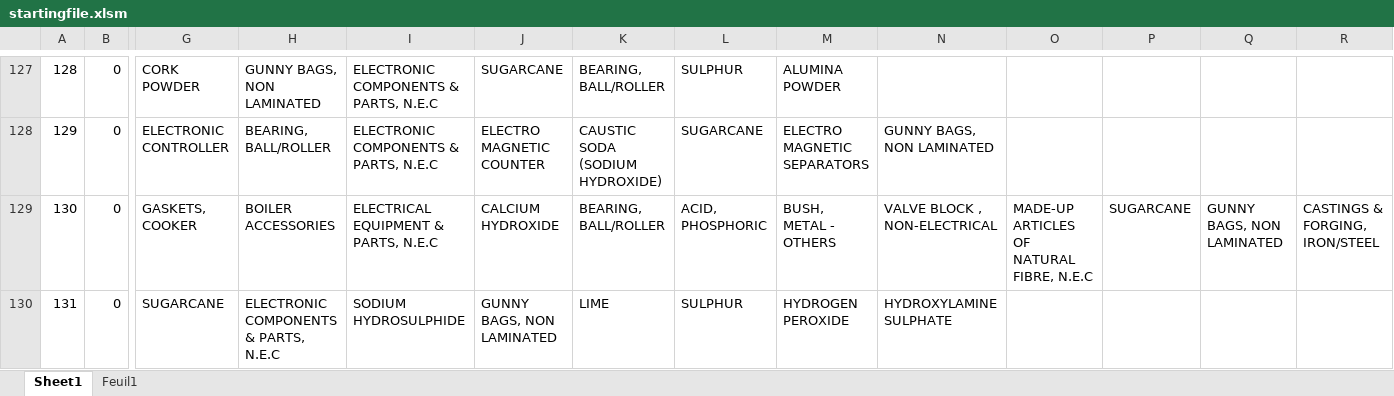
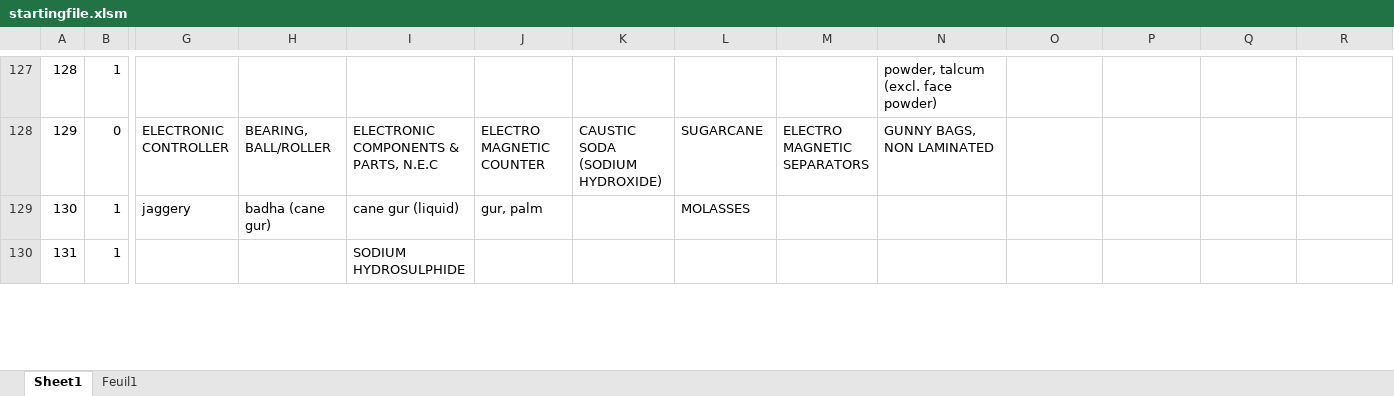
Before and after one commit to JulieLen/asic_corresp, an Excel workbook: startingfile.xlsm, sheet Sheet1, drawn as a sheet; only a part is shown, gaps mark what is left out; values as stored, in another font and other column widths than the file's, no cell formats; the diff covers the shown part only; the diff names each change by its address in the sheet, - before the commit and + after, or states it on an @@ line.

```diff
--- a/startingfile.xlsm (sheet Sheet1)
+++ b/startingfile.xlsm (sheet Sheet1)
-B127: 0
+B127: 1
-G127: CORK POWDER
+G127: (empty)
-H127: GUNNY BAGS, NON LAMINATED
+H127: (empty)
-I127: ELECTRONIC COMPONENTS & PARTS, N.E.C
+I127: (empty)
-J127: SUGARCANE
+J127: (empty)
-K127: BEARING, BALL/ROLLER
+K127: (empty)
-L127: SULPHUR
+L127: (empty)
-M127: ALUMINA POWDER
+M127: (empty)
-N127: (empty)
+N127: powder, talcum (excl. face powder)
-B129:B130: 0
+B129:B130: 1
-G129: GASKETS, COOKER
+G129: jaggery
-H129: BOILER ACCESSORIES
+H129: badha (cane gur)
-I129: ELECTRICAL EQUIPMENT & PARTS, N.E.C
+I129: cane gur (liquid)
-J129: CALCIUM HYDROXIDE
+J129: gur, palm
-K129: BEARING, BALL/ROLLER
+K129: (empty)
-L129: ACID, PHOSPHORIC
+L129: MOLASSES
-M129: BUSH, METAL - OTHERS
+M129: (empty)
-N129: VALVE BLOCK , NON-ELECTRICAL
+N129: (empty)
-O129: MADE-UP ARTICLES OF NATURAL FIBRE, N.E.C
+O129: (empty)
-P129: SUGARCANE
+P129: (empty)
-Q129: GUNNY BAGS, NON LAMINATED
+Q129: (empty)
-R129: CASTINGS & FORGING, IRON/STEEL
+R129: (empty)
-G130: SUGARCANE
+G130: (empty)
-H130: ELECTRONIC COMPONENTS & PARTS, N.E.C
+H130: (empty)
-J130: GUNNY BAGS, NON LAMINATED
+J130: (empty)
-K130: LIME
+K130: (empty)
-L130: SULPHUR
+L130: (empty)
-M130: HYDROGEN PEROXIDE
+M130: (empty)
-N130: HYDROXYLAMINE SULPHATE
+N130: (empty)
```
Also changed, not shown: 576 edited cells elsewhere in this sheet, cell formats, 2 other files.
